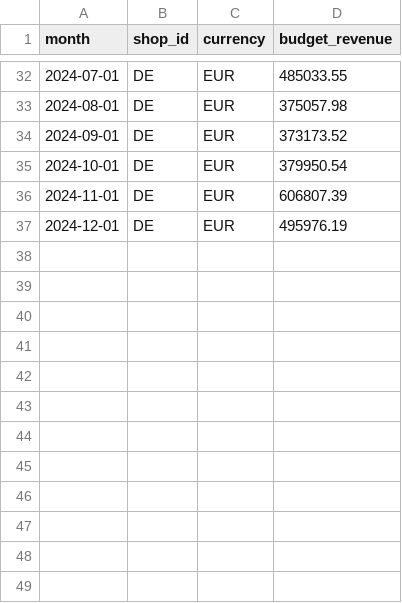
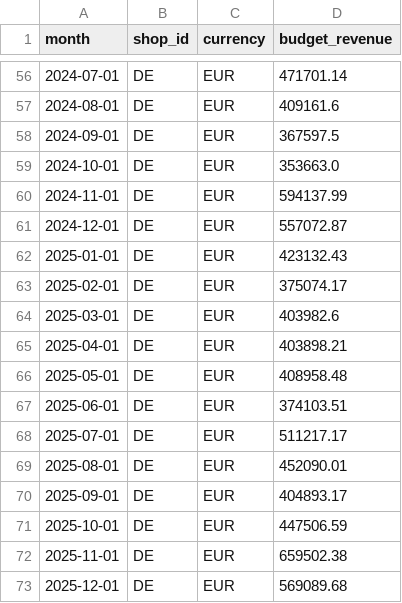
Before and after one commit to julianhilgemann/BI-Pipeline, a CSV file: vantage-rebuild/data_generation/output/raw_budget.csv, drawn as a sheet; only a part is shown, gaps mark what is left out; the diff covers the shown part only.

```diff
--- a/vantage-rebuild/data_generation/output/raw_budget.csv
+++ b/vantage-rebuild/data_generation/output/raw_budget.csv
@@ -32,6 +56,18 @@ month,shop_id,currency,budget_revenue
-2024-07-01,DE,EUR,485033.55
-2024-08-01,DE,EUR,375057.98
-2024-09-01,DE,EUR,373173.52
-2024-10-01,DE,EUR,379950.54
-2024-11-01,DE,EUR,606807.39
-2024-12-01,DE,EUR,495976.19
+2024-07-01,DE,EUR,471701.14
+2024-08-01,DE,EUR,409161.6
+2024-09-01,DE,EUR,367597.5
+2024-10-01,DE,EUR,353663.0
+2024-11-01,DE,EUR,594137.99
+2024-12-01,DE,EUR,557072.87
+2025-01-01,DE,EUR,423132.43
+2025-02-01,DE,EUR,375074.17
+2025-03-01,DE,EUR,403982.6
+2025-04-01,DE,EUR,403898.21
+2025-05-01,DE,EUR,408958.48
+2025-06-01,DE,EUR,374103.51
+2025-07-01,DE,EUR,511217.17
+2025-08-01,DE,EUR,452090.01
+2025-09-01,DE,EUR,404893.17
+2025-10-01,DE,EUR,447506.59
+2025-11-01,DE,EUR,659502.38
+2025-12-01,DE,EUR,569089.68
```
Also changed, not shown: 24 added rows and 30 edited cells elsewhere in this file, vantage-rebuild/data_generation/output/raw_products.csv, 48 other files.
